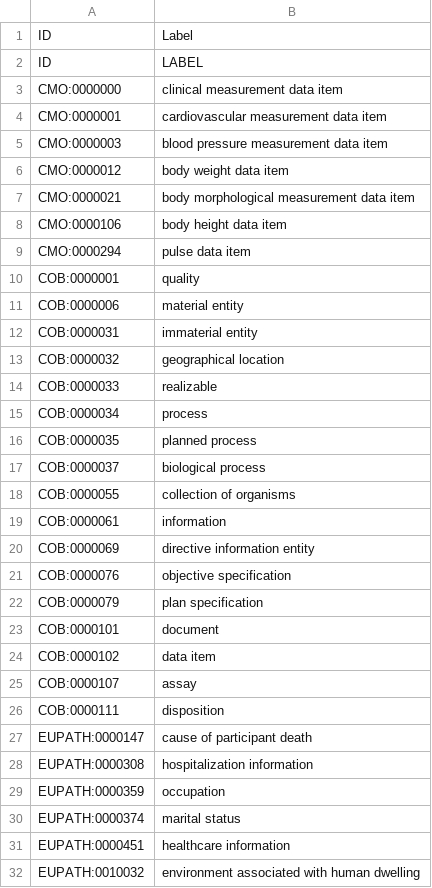
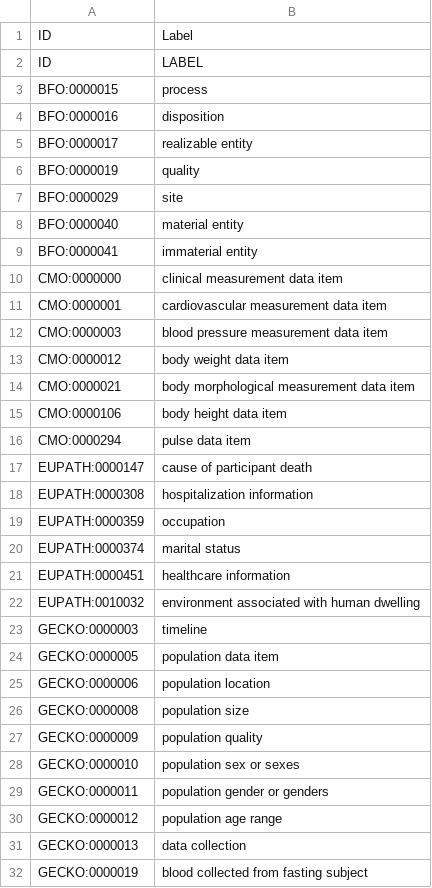
Before and after one commit to IHCC-cohorts/GECKO, a TSV file: src/ontology/templates/index.tsv, drawn as a sheet; only a part is shown; the shorter side is filled out with more unchanged rows; the diff covers the shown part only.

```diff
--- a/src/ontology/templates/index.tsv
+++ b/src/ontology/templates/index.tsv
@@ -2,2 +2,9 @@ ID	Label
 ID	LABEL
+BFO:0000015	process
+BFO:0000016	disposition
+BFO:0000017	realizable entity
+BFO:0000019	quality
+BFO:0000029	site
+BFO:0000040	material entity
+BFO:0000041	immaterial entity
 CMO:0000000	clinical measurement data item
@@ -9,19 +16,2 @@ CMO:0000106	body height data item
 CMO:0000294	pulse data item
-COB:0000001	quality
-COB:0000006	material entity
-COB:0000031	immaterial entity
-COB:0000032	geographical location
-COB:0000033	realizable
-COB:0000034	process
-COB:0000035	planned process
-COB:0000037	biological process
-COB:0000055	collection of organisms
-COB:0000061	information
-COB:0000069	directive information entity
-COB:0000076	objective specification
-COB:0000079	plan specification
-COB:0000101	document
-COB:0000102	data item
-COB:0000107	assay
-COB:0000111	disposition
 EUPATH:0000147	cause of participant death
```
Also changed, not shown: 10 added rows elsewhere in this file, src/ontology/templates/external.tsv, src/ontology/templates/gecko.tsv, 5 other files.
